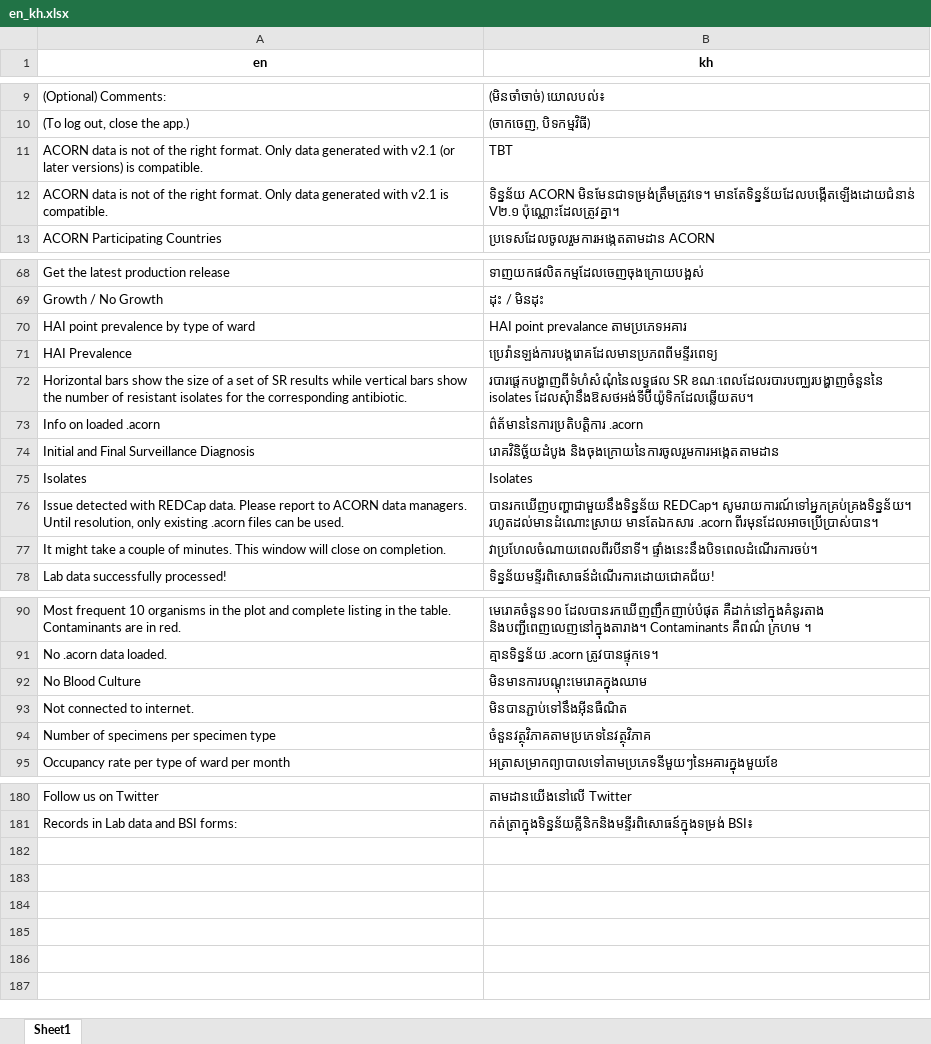
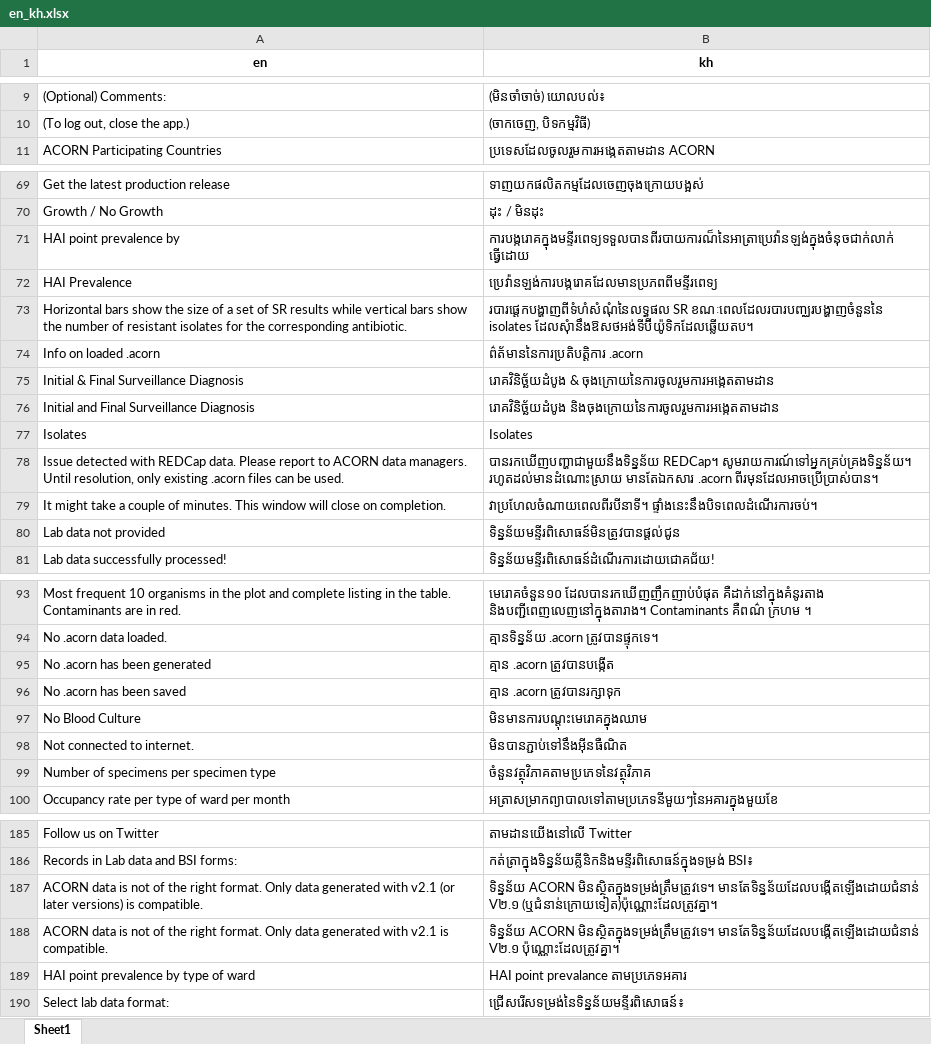
Before and after one commit to acornamr/acorn-dashboard, an Excel workbook: misc/translations/en_kh.xlsx, sheet Sheet1, drawn as a sheet; only a part is shown, gaps mark what is left out; values as stored, in another font and other column widths than the file's, no borders; removed rows and columns are numbered as before the commit, all else as after; the diff covers the shown part only; the diff names each change by its address in the sheet, - before the commit and + after, or states it on an @@ line.

Commit message:
Update khmer translation

```diff
--- a/misc/translations/en_kh.xlsx (sheet Sheet1)
+++ b/misc/translations/en_kh.xlsx (sheet Sheet1)
-row 11: ACORN data is not of the right format. Only data generated with v2.1 (or later versions) is compatible. | TBT
-row 12: ACORN data is not of the right format. Only data generated with v2.1 is compatible. | ទិន្នន័យ ACORN មិនមែនជាទម្រង់ត្រឹមត្រូវទេ។ មានតែទិន្នន័យដែលបង្កើតឡើងដោយជំនាន់ V២.១ ប៉ុណ្ណោះដែលត្រូវគ្នា។
+row 71: HAI point prevalence by | ការបង្ករោគក្នុងមន្ទីរពេទ្យទទួលបានពីរបាយការណ៏នៃអាត្រាប្រេវ៉ានឡង់ក្នុងចំនុចជាក់លាក់ ធ្វើដោយ
+row 75: Initial & Final Surveillance Diagnosis | រោគវិនិច្ឆ័យដំបូង & ចុងក្រោយនៃការចូលរួមការអង្កេតតាមដាន
+row 80: Lab data not provided | ទិន្នន័យមន្ទីរពិសោធន៍មិនត្រូវបានផ្ដល់ជូន
+row 95: No .acorn has been generated | គ្មាន .acorn ត្រូវបានបង្កើត
+row 96: No .acorn has been saved | គ្មាន .acorn ត្រូវបានរក្សាទុក
+row 187: ACORN data is not of the right format. Only data generated with v2.1 (or later versions) is compatible. | ទិន្នន័យ ACORN មិនស្ថិតក្នុងទម្រង់ត្រឹមត្រូវទេ។ មានតែទិន្នន័យដែលបង្កើតឡើងដោយជំនាន់ V២.១ (ឬជំនាន់ក្រោយទៀត)ប៉ុណ្ណោះដែលត្រូវគ្នា។
+row 188: ACORN data is not of the right format. Only data generated with v2.1 is compatible. | ទិន្នន័យ ACORN មិនស្ថិតក្នុងទម្រង់ត្រឹមត្រូវទេ។ មានតែទិន្នន័យដែលបង្កើតឡើងដោយជំនាន់ V២.១ ប៉ុណ្ណោះដែលត្រូវគ្នា។
@@ row 70 moved to row 189: HAI point prevalence by type of ward @@
@@ row 124 moved to row 190: Select lab data format: @@
```
Also changed, not shown: 4 added rows and 3 edited cells elsewhere in this sheet, misc/translations/en_kh_elements_to_update.xlsx, misc/translations/en_kh_maj.xlsx, 1 other file.
